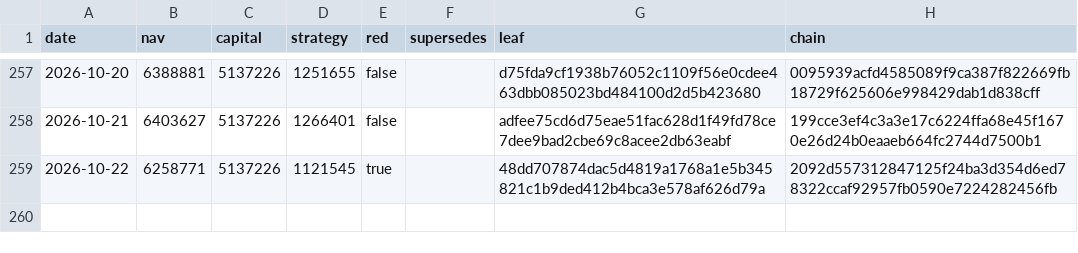
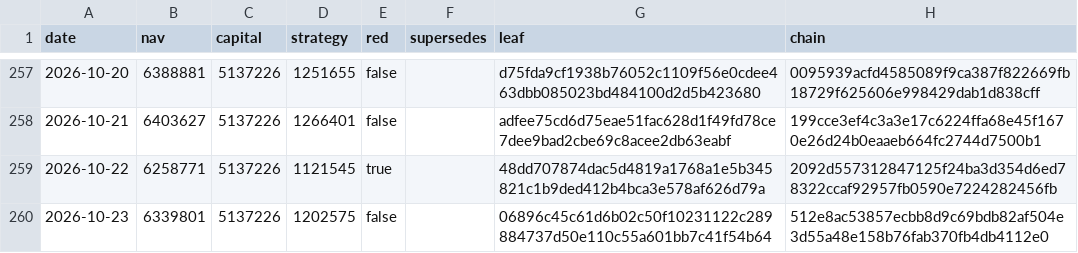
Before and after one commit to zglide/slvce-attestation, a CSV file: nav_log.csv, drawn as a sheet; only a part is shown, gaps mark what is left out.

```diff
--- a/nav_log.csv
+++ b/nav_log.csv
@@ -259 +259,2 @@ date,nav,capital,strategy,red,supersedes,leaf,chain
 2026-10-22,6258771,5137226,1121545,true,,48dd707874dac5d4819a1768a1e5b345821c1b9ded412b4bca3e578af626d79a,2092d557312847125f24ba3d354d6ed78322ccaf92957fb0590e7224282456fb
+2026-10-23,6339801,5137226,1202575,false,,06896c45c61d6b02c50f10231122c289884737d50e110c55a601bb7c41f54b64,512e8ac53857ecbb8d9c69bdb82af504e3d55a48e158b76fab370fb4db4112e0
```
Also changed, not shown: 6 other files.
